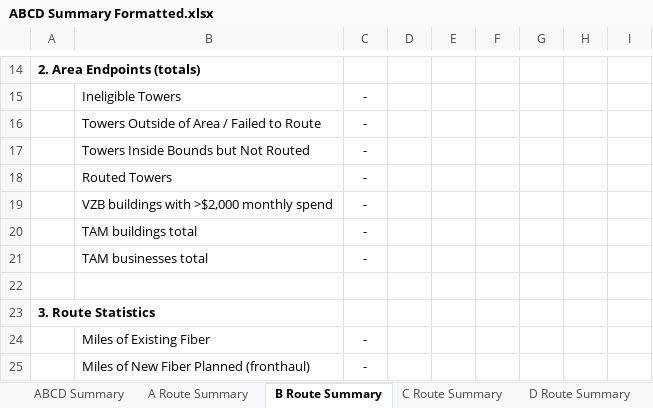
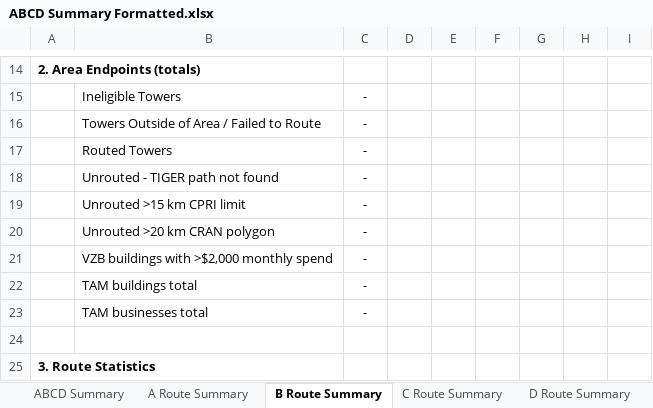
Before and after one commit to arxpoetica/totally-temp-aro, an Excel workbook: app/public/csv/ABCD Summary Formatted.xlsx, sheet B Route Summary, drawn as a sheet; only a part is shown, gaps mark what is left out; the shorter side is filled out with more unchanged rows; values as stored, in another font and other column widths than the file's, no borders; removed rows and columns are numbered as before the commit, all else as after; the diff names each change by its address in the sheet, - before the commit and + after, or states it on an @@ line.

```diff
--- a/app/public/csv/ABCD Summary Formatted.xlsx (sheet B Route Summary)
+++ b/app/public/csv/ABCD Summary Formatted.xlsx (sheet B Route Summary)
-row 17:  | Towers Inside Bounds but Not Routed | -
+row 18:  | Unrouted - TIGER path not found | -
+row 19:  | Unrouted >15 km CPRI limit | -
+row 20:  | Unrouted >20 km CRAN polygon | -
```
Also changed, not shown: sheet ABCD Summary, sheet A Route Summary, sheet C Route Summary, sheet D Route Summary, formulas that keep their value.
